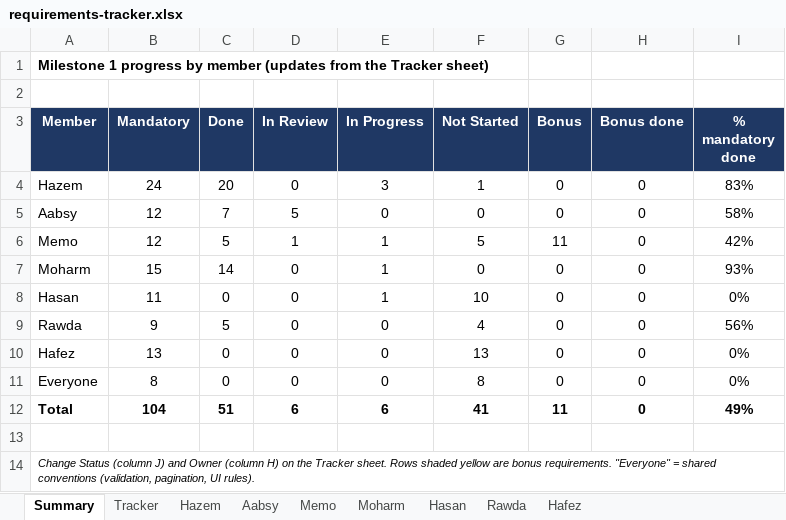
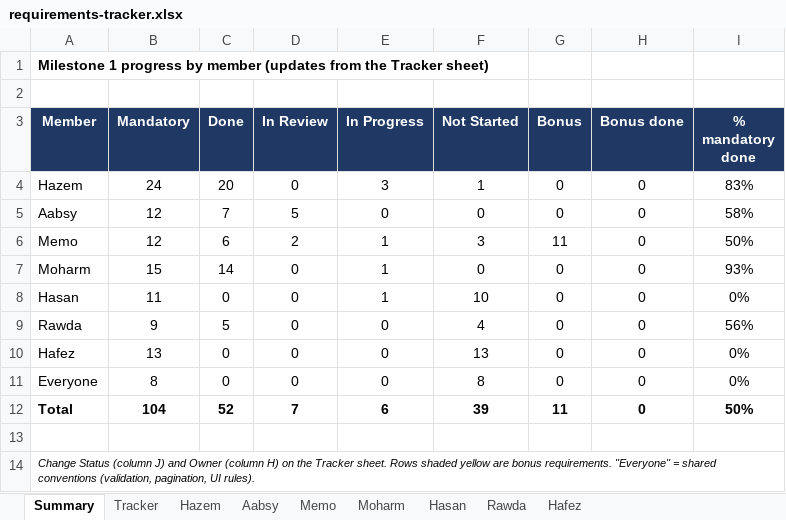
Before and after one commit to Hazem1720/travel-platform, an Excel workbook: docs/requirements/requirements-tracker.xlsx, sheet Summary, drawn as a sheet; values as stored, in another font and other column widths than the file's, no borders; the diff names each change by its address in the sheet, - before the commit and + after, or states it on an @@ line.

```diff
--- a/docs/requirements/requirements-tracker.xlsx (sheet Summary)
+++ b/docs/requirements/requirements-tracker.xlsx (sheet Summary)
-C6 (Done): 5
+C6 (Done): 6
-D6 (In Review): 1
+D6 (In Review): 2
-F6 (Not Started): 5
+F6 (Not Started): 3
-I6 (% mandatory done): 42%
+I6 (% mandatory done): 50%
-C12 (Done): 51
+C12 (Done): 52
-D12 (In Review): 6
+D12 (In Review): 7
-F12 (Not Started): 41
+F12 (Not Started): 39
-I12 (% mandatory done): 49%
+I12 (% mandatory done): 50%
```
Also changed, not shown: sheet Tracker, sheet Memo, 1 other file.
